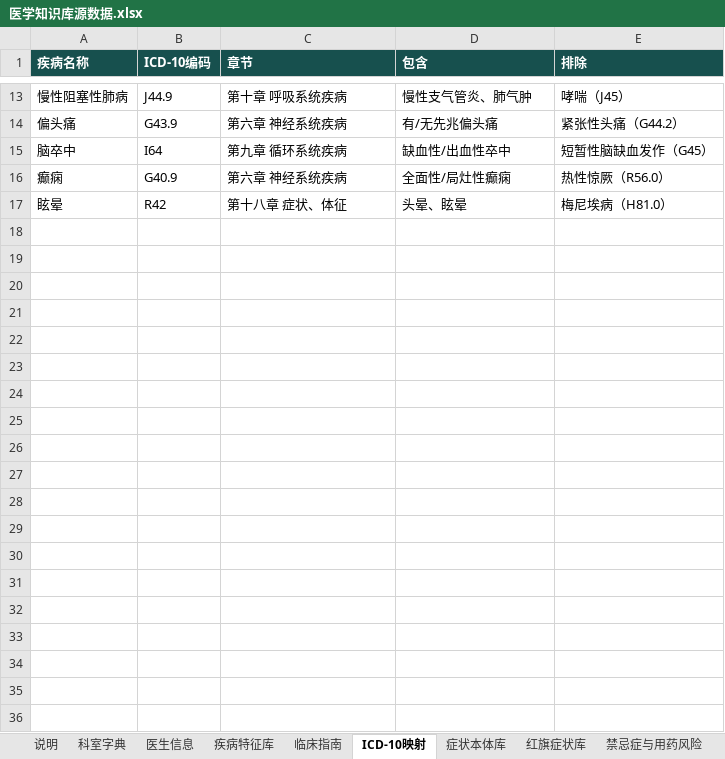
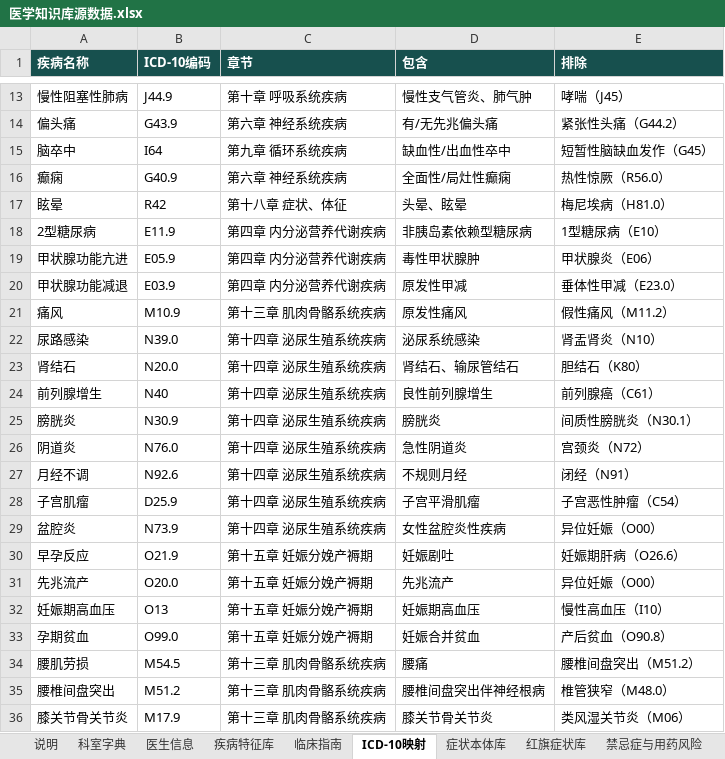
Before and after one commit to freeCode454/medical-guidance, an Excel workbook: kb/医学知识库源数据.xlsx, sheet ICD-10映射, drawn as a sheet; only a part is shown, gaps mark what is left out; values as stored, in another font and other column widths than the file's, no borders; the diff covers the shown part only; the diff names each change by its address in the sheet, - before the commit and + after, or states it on an @@ line.

```diff
--- a/kb/医学知识库源数据.xlsx (sheet ICD-10映射)
+++ b/kb/医学知识库源数据.xlsx (sheet ICD-10映射)
+row 18: 2型糖尿病 | E11.9 | 第四章 内分泌营养代谢疾病 | 非胰岛素依赖型糖尿病 | 1型糖尿病（E10）
+row 19: 甲状腺功能亢进 | E05.9 | 第四章 内分泌营养代谢疾病 | 毒性甲状腺肿 | 甲状腺炎（E06）
+row 20: 甲状腺功能减退 | E03.9 | 第四章 内分泌营养代谢疾病 | 原发性甲减 | 垂体性甲减（E23.0）
+row 21: 痛风 | M10.9 | 第十三章 肌肉骨骼系统疾病 | 原发性痛风 | 假性痛风（M11.2）
+row 22: 尿路感染 | N39.0 | 第十四章 泌尿生殖系统疾病 | 泌尿系统感染 | 肾盂肾炎（N10）
+row 23: 肾结石 | N20.0 | 第十四章 泌尿生殖系统疾病 | 肾结石、输尿管结石 | 胆结石（K80）
+row 24: 前列腺增生 | N40 | 第十四章 泌尿生殖系统疾病 | 良性前列腺增生 | 前列腺癌（C61）
+row 25: 膀胱炎 | N30.9 | 第十四章 泌尿生殖系统疾病 | 膀胱炎 | 间质性膀胱炎（N30.1）
+row 26: 阴道炎 | N76.0 | 第十四章 泌尿生殖系统疾病 | 急性阴道炎 | 宫颈炎（N72）
+row 27: 月经不调 | N92.6 | 第十四章 泌尿生殖系统疾病 | 不规则月经 | 闭经（N91）
+row 28: 子宫肌瘤 | D25.9 | 第十四章 泌尿生殖系统疾病 | 子宫平滑肌瘤 | 子宫恶性肿瘤（C54）
+row 29: 盆腔炎 | N73.9 | 第十四章 泌尿生殖系统疾病 | 女性盆腔炎性疾病 | 异位妊娠（O00）
+row 30: 早孕反应 | O21.9 | 第十五章 妊娠分娩产褥期 | 妊娠剧吐 | 妊娠期肝病（O26.6）
+row 31: 先兆流产 | O20.0 | 第十五章 妊娠分娩产褥期 | 先兆流产 | 异位妊娠（O00）
+row 32: 妊娠期高血压 | O13 | 第十五章 妊娠分娩产褥期 | 妊娠期高血压 | 慢性高血压（I10）
+row 33: 孕期贫血 | O99.0 | 第十五章 妊娠分娩产褥期 | 妊娠合并贫血 | 产后贫血（O90.8）
+row 34: 腰肌劳损 | M54.5 | 第十三章 肌肉骨骼系统疾病 | 腰痛 | 腰椎间盘突出（M51.2）
+row 35: 腰椎间盘突出 | M51.2 | 第十三章 肌肉骨骼系统疾病 | 腰椎间盘突出伴神经根病 | 椎管狭窄（M48.0）
+row 36: 膝关节骨关节炎 | M17.9 | 第十三章 肌肉骨骼系统疾病 | 膝关节骨关节炎 | 类风湿关节炎（M06）
```
Also changed, not shown: 19 added rows elsewhere in this sheet, sheet 疾病特征库, sheet 症状本体库, sheet 临床指南, sheet 分诊规则, sheet 科室字典, sheet 医生信息, 4 more sheets, 3 other files.
